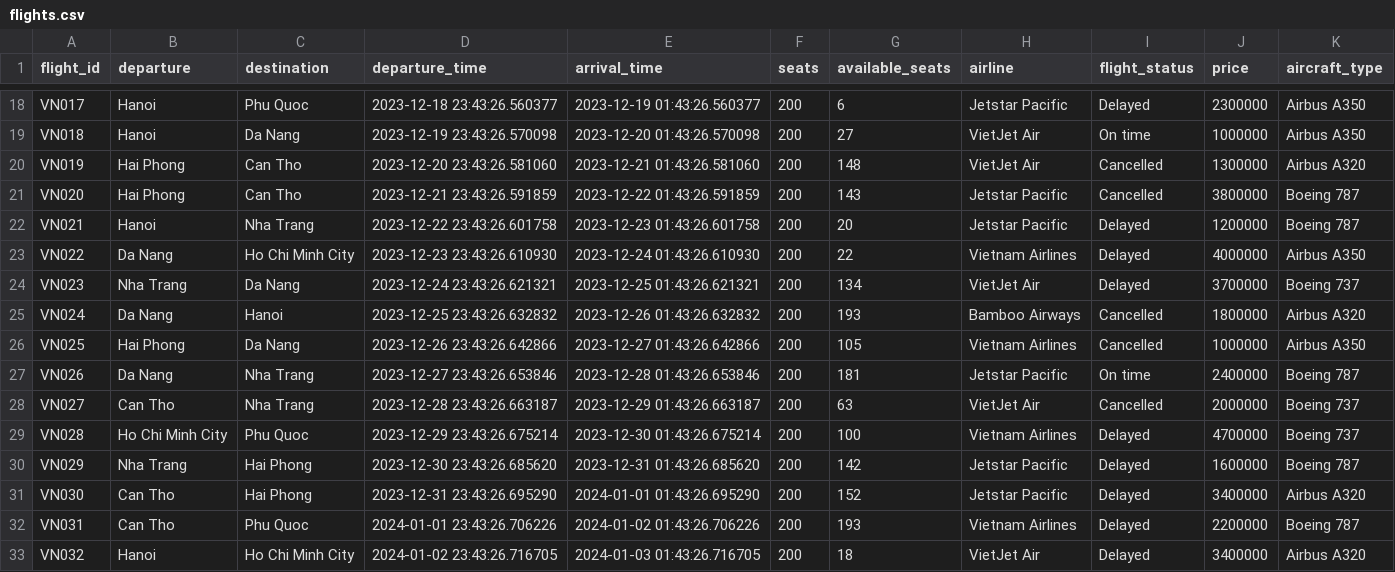
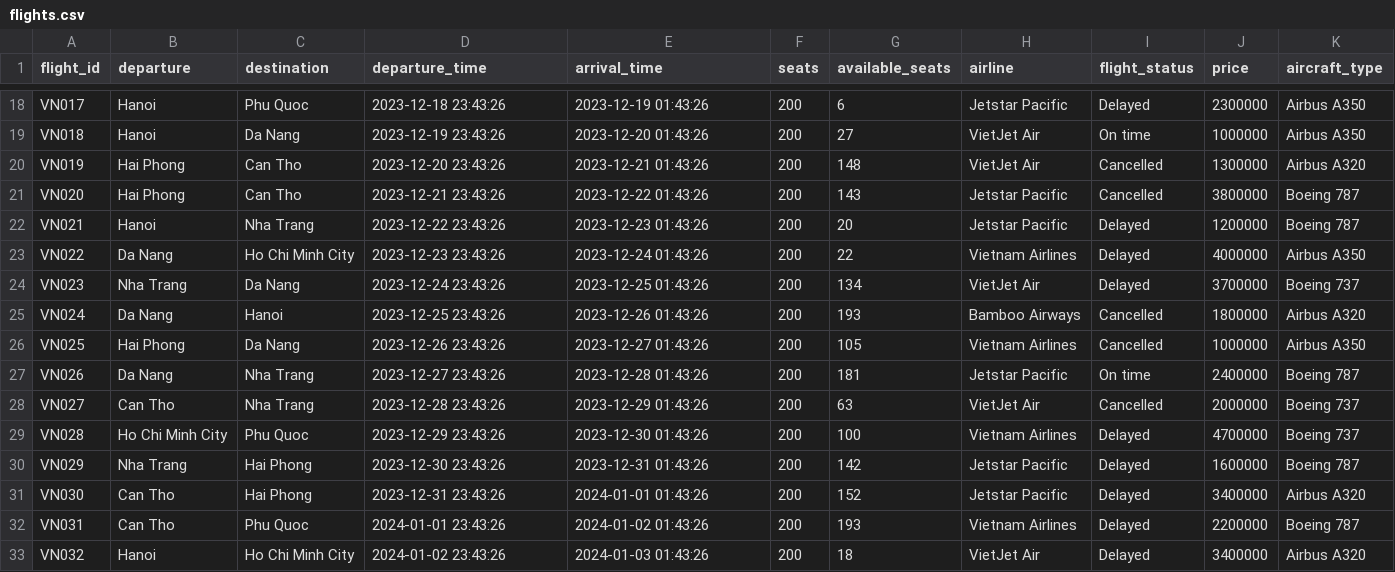
Before and after one commit to tcdanh2504/FlightManagement, a CSV file: data/flights.csv, drawn as a sheet; only a part is shown, gaps mark what is left out; the diff covers the shown part only; the diff names each change by its address in the sheet, - before the commit and + after, or states it on an @@ line.

```diff
--- a/data/flights.csv
+++ b/data/flights.csv
-D18 (departure_time): 2023-12-18 23:43:26.560377
+D18 (departure_time): 2023-12-18 23:43:26
-E18 (arrival_time): 2023-12-19 01:43:26.560377
+E18 (arrival_time): 2023-12-19 01:43:26
-D19 (departure_time): 2023-12-19 23:43:26.570098
+D19 (departure_time): 2023-12-19 23:43:26
-E19 (arrival_time): 2023-12-20 01:43:26.570098
+E19 (arrival_time): 2023-12-20 01:43:26
-D20 (departure_time): 2023-12-20 23:43:26.581060
+D20 (departure_time): 2023-12-20 23:43:26
-E20 (arrival_time): 2023-12-21 01:43:26.581060
+E20 (arrival_time): 2023-12-21 01:43:26
-D21 (departure_time): 2023-12-21 23:43:26.591859
+D21 (departure_time): 2023-12-21 23:43:26
-E21 (arrival_time): 2023-12-22 01:43:26.591859
+E21 (arrival_time): 2023-12-22 01:43:26
-D22 (departure_time): 2023-12-22 23:43:26.601758
+D22 (departure_time): 2023-12-22 23:43:26
-E22 (arrival_time): 2023-12-23 01:43:26.601758
+E22 (arrival_time): 2023-12-23 01:43:26
-D23 (departure_time): 2023-12-23 23:43:26.610930
+D23 (departure_time): 2023-12-23 23:43:26
-E23 (arrival_time): 2023-12-24 01:43:26.610930
+E23 (arrival_time): 2023-12-24 01:43:26
-D24 (departure_time): 2023-12-24 23:43:26.621321
+D24 (departure_time): 2023-12-24 23:43:26
-E24 (arrival_time): 2023-12-25 01:43:26.621321
+E24 (arrival_time): 2023-12-25 01:43:26
-D25 (departure_time): 2023-12-25 23:43:26.632832
+D25 (departure_time): 2023-12-25 23:43:26
-E25 (arrival_time): 2023-12-26 01:43:26.632832
+E25 (arrival_time): 2023-12-26 01:43:26
-D26 (departure_time): 2023-12-26 23:43:26.642866
+D26 (departure_time): 2023-12-26 23:43:26
-E26 (arrival_time): 2023-12-27 01:43:26.642866
+E26 (arrival_time): 2023-12-27 01:43:26
-D27 (departure_time): 2023-12-27 23:43:26.653846
+D27 (departure_time): 2023-12-27 23:43:26
-E27 (arrival_time): 2023-12-28 01:43:26.653846
+E27 (arrival_time): 2023-12-28 01:43:26
-D28 (departure_time): 2023-12-28 23:43:26.663187
+D28 (departure_time): 2023-12-28 23:43:26
-E28 (arrival_time): 2023-12-29 01:43:26.663187
+E28 (arrival_time): 2023-12-29 01:43:26
-D29 (departure_time): 2023-12-29 23:43:26.675214
+D29 (departure_time): 2023-12-29 23:43:26
-E29 (arrival_time): 2023-12-30 01:43:26.675214
+E29 (arrival_time): 2023-12-30 01:43:26
-D30 (departure_time): 2023-12-30 23:43:26.685620
+D30 (departure_time): 2023-12-30 23:43:26
-E30 (arrival_time): 2023-12-31 01:43:26.685620
+E30 (arrival_time): 2023-12-31 01:43:26
-D31 (departure_time): 2023-12-31 23:43:26.695290
+D31 (departure_time): 2023-12-31 23:43:26
-E31 (arrival_time): 2024-01-01 01:43:26.695290
+E31 (arrival_time): 2024-01-01 01:43:26
-D32 (departure_time): 2024-01-01 23:43:26.706226
+D32 (departure_time): 2024-01-01 23:43:26
-E32 (arrival_time): 2024-01-02 01:43:26.706226
+E32 (arrival_time): 2024-01-02 01:43:26
-D33 (departure_time): 2024-01-02 23:43:26.716705
+D33 (departure_time): 2024-01-02 23:43:26
-E33 (arrival_time): 2024-01-03 01:43:26.716705
+E33 (arrival_time): 2024-01-03 01:43:26
```
Also changed, not shown: 166 edited cells elsewhere in this file, 10 other files.
